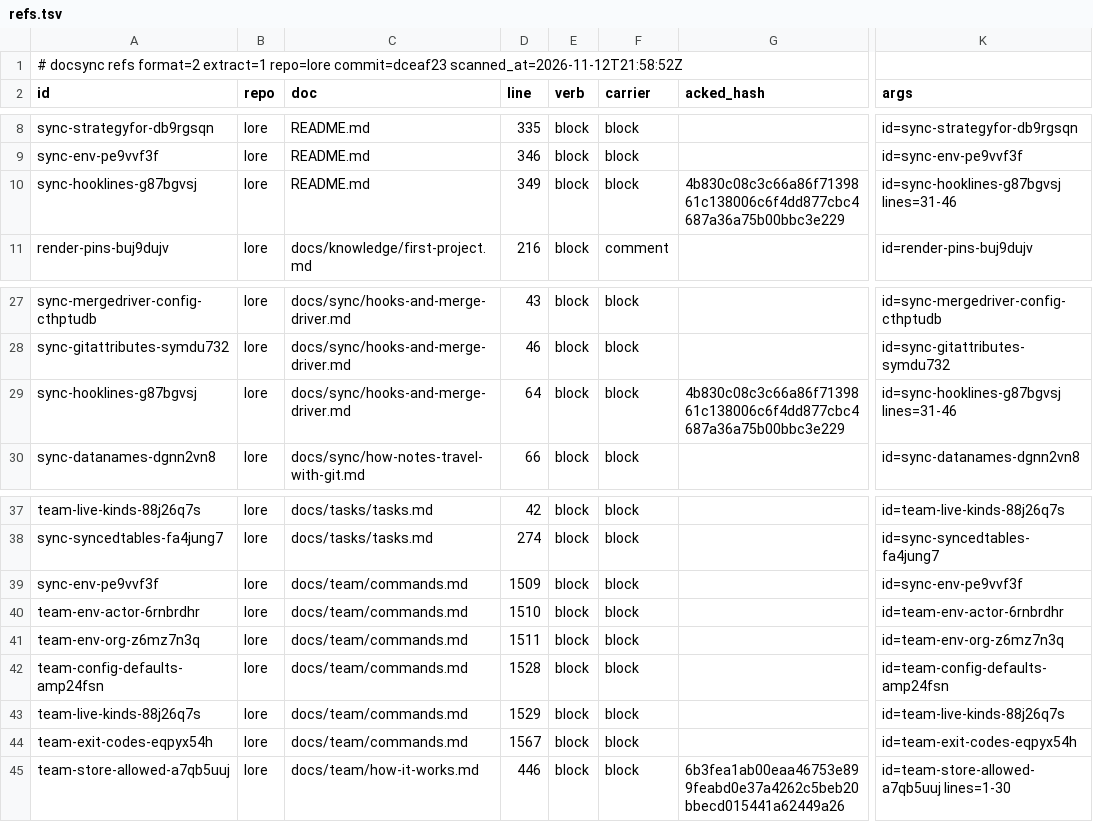
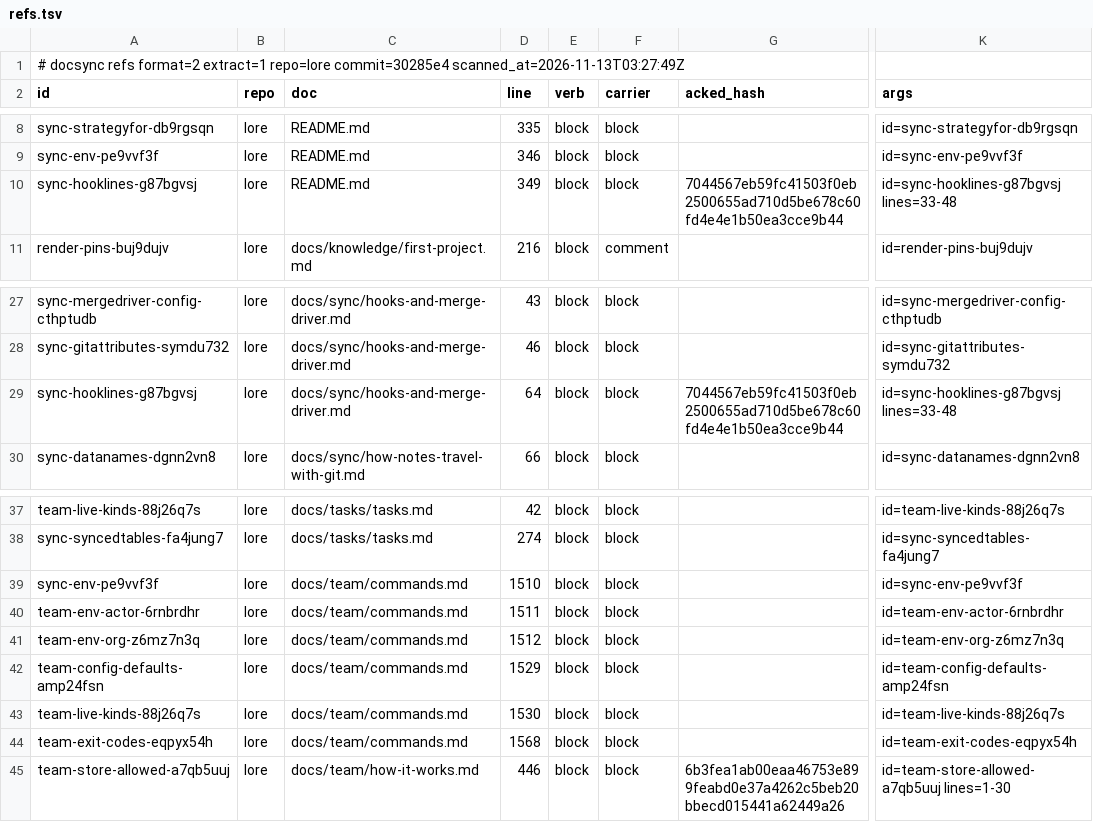
Before and after one commit to thesatellite-ai/lore, a TSV file: .ds/refs.tsv, drawn as a sheet; only a part is shown, gaps mark what is left out; the diff names each change by its address in the sheet, - before the commit and + after, or states it on an @@ line.

```diff
--- a/.ds/refs.tsv
+++ b/.ds/refs.tsv
-A1 (id): …extract=1 repo=lore commit=dceaf23 scanned_at=2026-11-12T21:58:52Z
+A1 (id): …extract=1 repo=lore commit=30285e4 scanned_at=2026-11-13T03:27:49Z
-G10 (acked_hash): 4b830c08c3c66a86f7139861c138006c6f4dd877cbc4687a36a75b00bbc3e229
+G10 (acked_hash): 7044567eb59fc41503f0eb2500655ad710d5be678c60fd4e4e1b50ea3cce9b44
-K10 (args): id=sync-hooklines-g87bgvsj lines=31-46
+K10 (args): id=sync-hooklines-g87bgvsj lines=33-48
-G29 (acked_hash): 4b830c08c3c66a86f7139861c138006c6f4dd877cbc4687a36a75b00bbc3e229
+G29 (acked_hash): 7044567eb59fc41503f0eb2500655ad710d5be678c60fd4e4e1b50ea3cce9b44
-K29 (args): id=sync-hooklines-g87bgvsj lines=31-46
+K29 (args): id=sync-hooklines-g87bgvsj lines=33-48
-D39 (line): 1509
+D39 (line): 1510
-D40 (line): 1510
+D40 (line): 1511
-D41 (line): 1511
+D41 (line): 1512
-D42 (line): 1528
+D42 (line): 1529
-D43 (line): 1529
+D43 (line): 1530
-D44 (line): 1567
+D44 (line): 1568
```
Also changed, not shown: .ds/acks.tsv, .ds/ledger.tsv, 27 other files.
